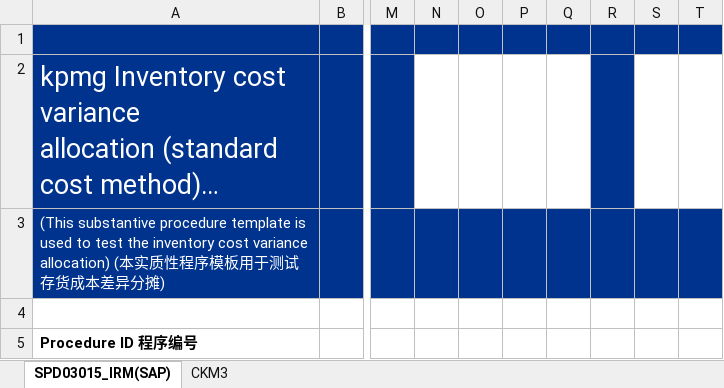
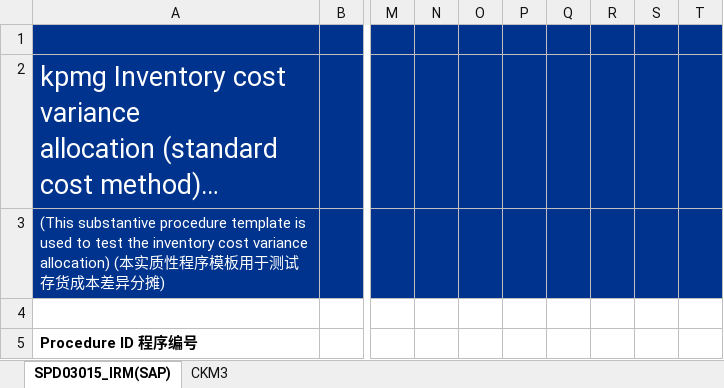
Before and after one commit to tintindd/ai-mesp-workpaper-copilot, an Excel workbook: templates/spd03015_irm_sap_template.xlsx, sheet SPD03015_IRM(SAP), drawn as a sheet; only a part is shown, gaps mark what is left out; long unchanged cells end in …; values as stored, in another font and other column widths than the file's, no borders; the diff names each change by its address in the sheet, - before the commit and + after, or states it on an @@ line.

```diff
--- a/templates/spd03015_irm_sap_template.xlsx (sheet SPD03015_IRM(SAP))
+++ b/templates/spd03015_irm_sap_template.xlsx (sheet SPD03015_IRM(SAP))
-N2:Q2 fill: none
+N2:Q2 fill: #00338D
-S2:T2 fill: none
+S2:T2 fill: #00338D
```
Also changed, not shown: 1 other file.
